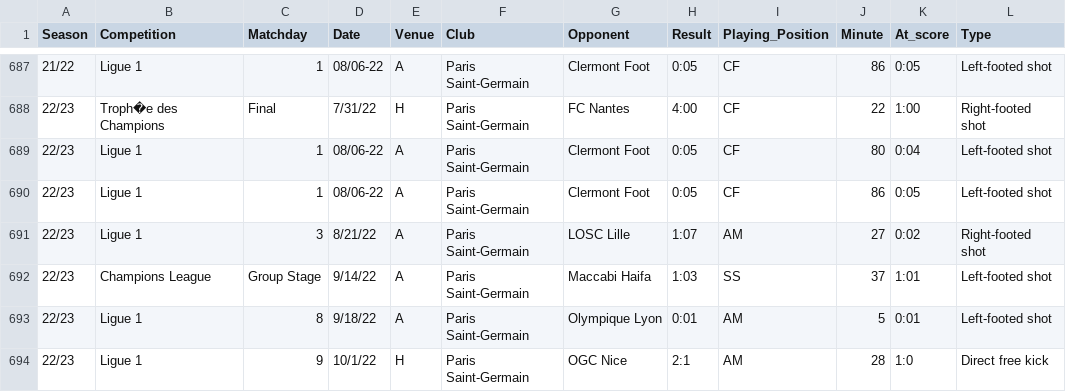
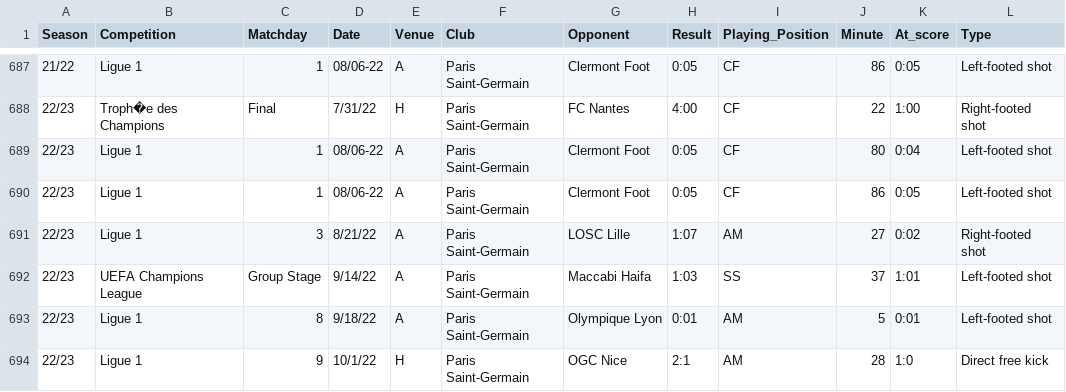
Before and after one commit to bdevierno1/Lionel_Messi_Narrative_Visualization, a CSV file: js/data/data_cleaned.csv, drawn as a sheet; only a part is shown, gaps mark what is left out; the diff names each change by its address in the sheet, - before the commit and + after, or states it on an @@ line.

Commit message:
Update data_cleaned.csv

```diff
--- a/js/data/data_cleaned.csv
+++ b/js/data/data_cleaned.csv
-B692 (Competition): Champions League
+B692 (Competition): UEFA Champions League
```
